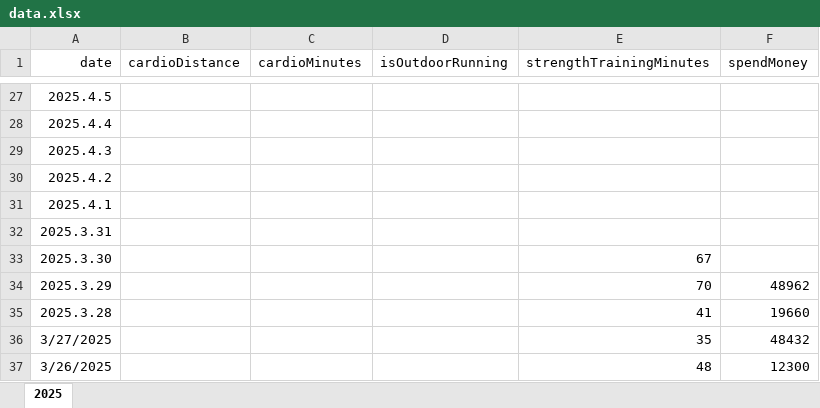
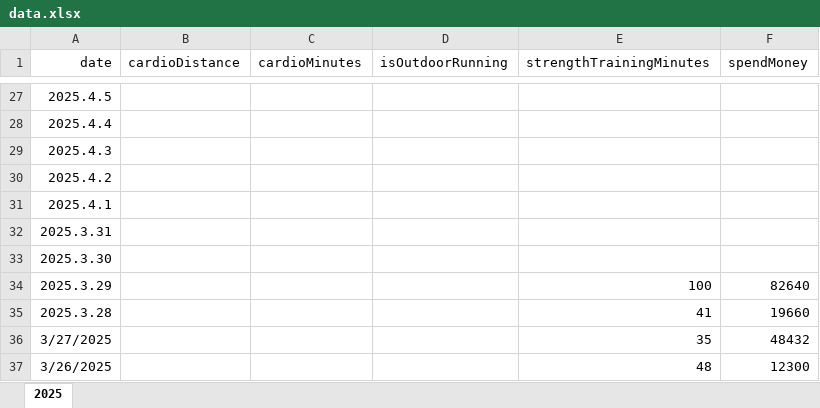
Before and after one commit to tesabel/tesabel.github.io, an Excel workbook: data/data.xlsx, sheet 2025, drawn as a sheet; only a part is shown, gaps mark what is left out; values as stored, in another font and other column widths than the file's, no borders; the diff names each change by its address in the sheet, - before the commit and + after, or states it on an @@ line.

Commit message:
[fix]Fix error for load data

```diff
--- a/data/data.xlsx (sheet 2025)
+++ b/data/data.xlsx (sheet 2025)
-E33 (strengthTrainingMinutes): 67
+E33 (strengthTrainingMinutes): (empty)
-E34 (strengthTrainingMinutes): 70
+E34 (strengthTrainingMinutes): 100
-F34 (spendMoney): 48962
+F34 (spendMoney): 82640
```
Also changed, not shown: 1 other file.
